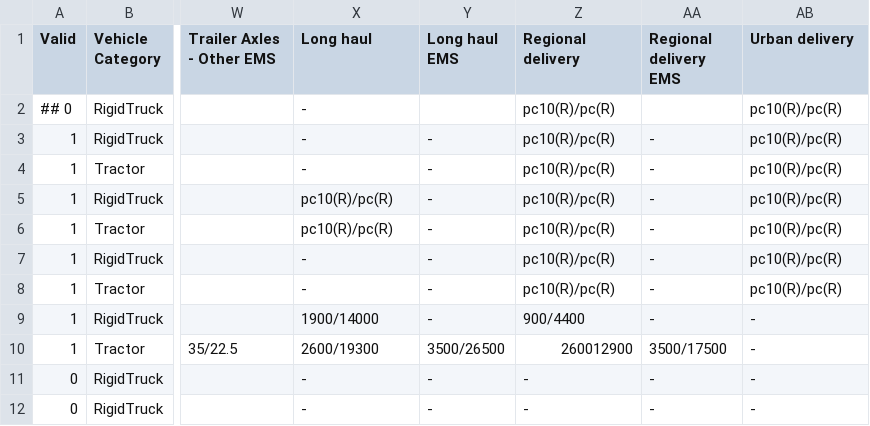
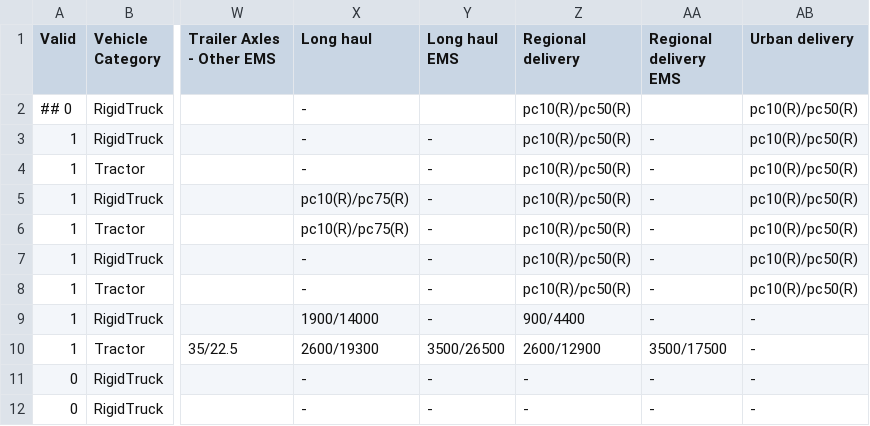
Before and after one commit to tanawadeatharva/BharatVECTO, a CSV file: VectoCore/VectoCore/Resources/Declaration/SegmentTable.csv, drawn as a sheet; only a part is shown, gaps mark what is left out; the diff names each change by its address in the sheet, - before the commit and + after, or states it on an @@ line.

Commit message:
update payload10% computation: use separate lookup, make pc-formula in segment table more explicit, i.e. use pc50 or pc75 instead and map to according lookup

```diff
--- a/VectoCore/VectoCore/Resources/Declaration/SegmentTable.csv
+++ b/VectoCore/VectoCore/Resources/Declaration/SegmentTable.csv
-Z2:Z8 (Regional delivery): pc10(R)/pc(R)
+Z2:Z8 (Regional delivery): pc10(R)/pc50(R)
-AB2:AB8 (Urban delivery): pc10(R)/pc(R)
+AB2:AB8 (Urban delivery): pc10(R)/pc50(R)
-X5:X6 (Long haul): pc10(R)/pc(R)
+X5:X6 (Long haul): pc10(R)/pc75(R)
-Z10 (Regional delivery): 260012900
+Z10 (Regional delivery): 2600/12900
```
Also changed, not shown: 7 other files.
